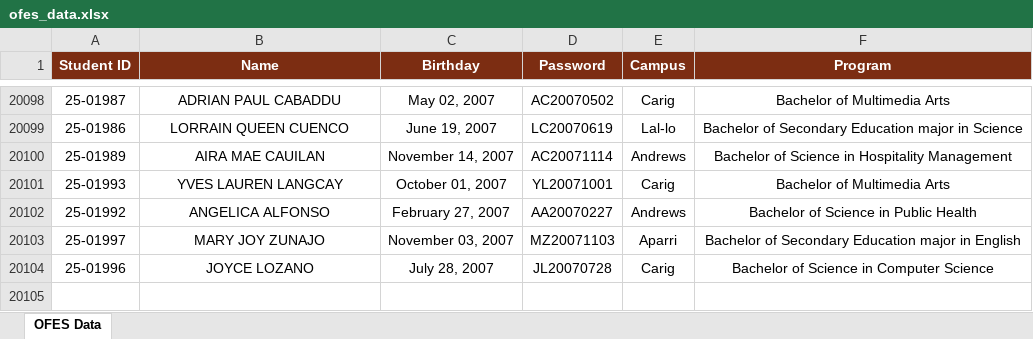
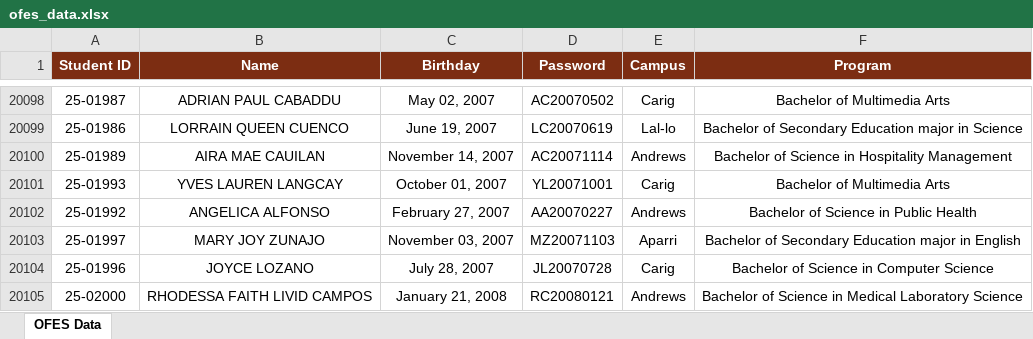
Before and after one commit to ricfx861-sys/fdcv-g-vdsfvg, an Excel workbook: ofes_data.xlsx, sheet OFES Data, drawn as a sheet; only a part is shown, gaps mark what is left out; values as stored, in another font and other column widths than the file's, no borders; the diff names each change by its address in the sheet, - before the commit and + after, or states it on an @@ line.

```diff
--- a/ofes_data.xlsx (sheet OFES Data)
+++ b/ofes_data.xlsx (sheet OFES Data)
+row 20105: 25-02000 | RHODESSA FAITH LIVID CAMPOS | January 21, 2008 | RC20080121 | Andrews | Bachelor of Science in Medical Laboratory Science
```
Also changed, not shown: 1 other file.
